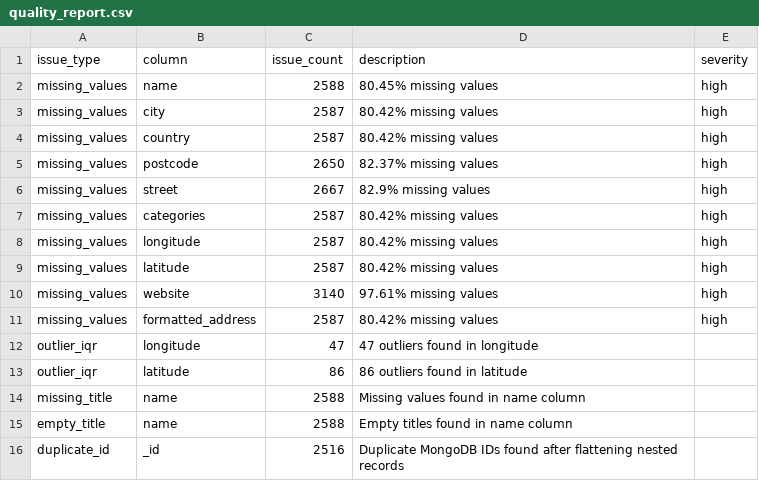
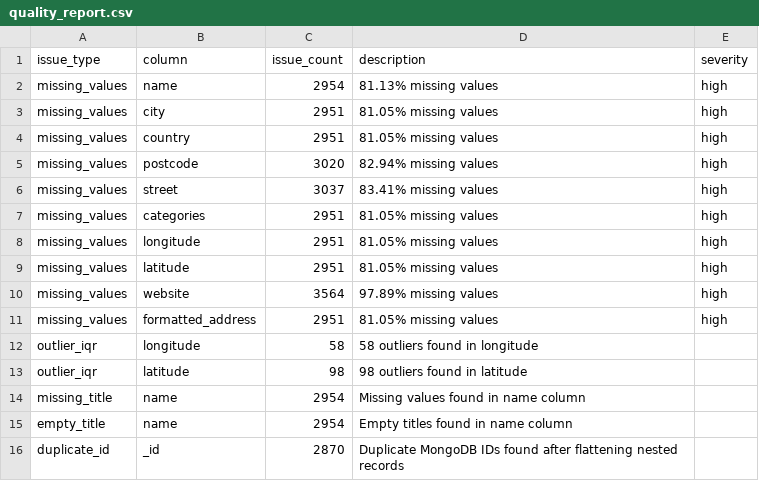
Before and after one commit to BrziMuhi/IT-2012-Unstructured-Data-Project, a CSV file: processed/analytics/quality_report.csv, drawn as a sheet.

```diff
--- a/processed/analytics/quality_report.csv
+++ b/processed/analytics/quality_report.csv
@@ -1,16 +1,16 @@
 issue_type,column,issue_count,description,severity
-missing_values,name,2588,80.45% missing values,high
-missing_values,city,2587,80.42% missing values,high
-missing_values,country,2587,80.42% missing values,high
-missing_values,postcode,2650,82.37% missing values,high
-missing_values,street,2667,82.9% missing values,high
-missing_values,categories,2587,80.42% missing values,high
-missing_values,longitude,2587,80.42% missing values,high
-missing_values,latitude,2587,80.42% missing values,high
-missing_values,website,3140,97.61% missing values,high
-missing_values,formatted_address,2587,80.42% missing values,high
-outlier_iqr,longitude,47,47 outliers found in longitude,
-outlier_iqr,latitude,86,86 outliers found in latitude,
-missing_title,name,2588,Missing values found in name column,
-empty_title,name,2588,Empty titles found in name column,
-duplicate_id,_id,2516,Duplicate MongoDB IDs found after flattening nested records,
+missing_values,name,2954,81.13% missing values,high
+missing_values,city,2951,81.05% missing values,high
+missing_values,country,2951,81.05% missing values,high
+missing_values,postcode,3020,82.94% missing values,high
+missing_values,street,3037,83.41% missing values,high
+missing_values,categories,2951,81.05% missing values,high
+missing_values,longitude,2951,81.05% missing values,high
+missing_values,latitude,2951,81.05% missing values,high
+missing_values,website,3564,97.89% missing values,high
+missing_values,formatted_address,2951,81.05% missing values,high
+outlier_iqr,longitude,58,58 outliers found in longitude,
+outlier_iqr,latitude,98,98 outliers found in latitude,
+missing_title,name,2954,Missing values found in name column,
+empty_title,name,2954,Empty titles found in name column,
+duplicate_id,_id,2870,Duplicate MongoDB IDs found after flattening nested records,
```
Also changed, not shown: processed/analytics/category_analysis.csv, processed/analytics/city_category_crosstab.csv, 37 other files.
